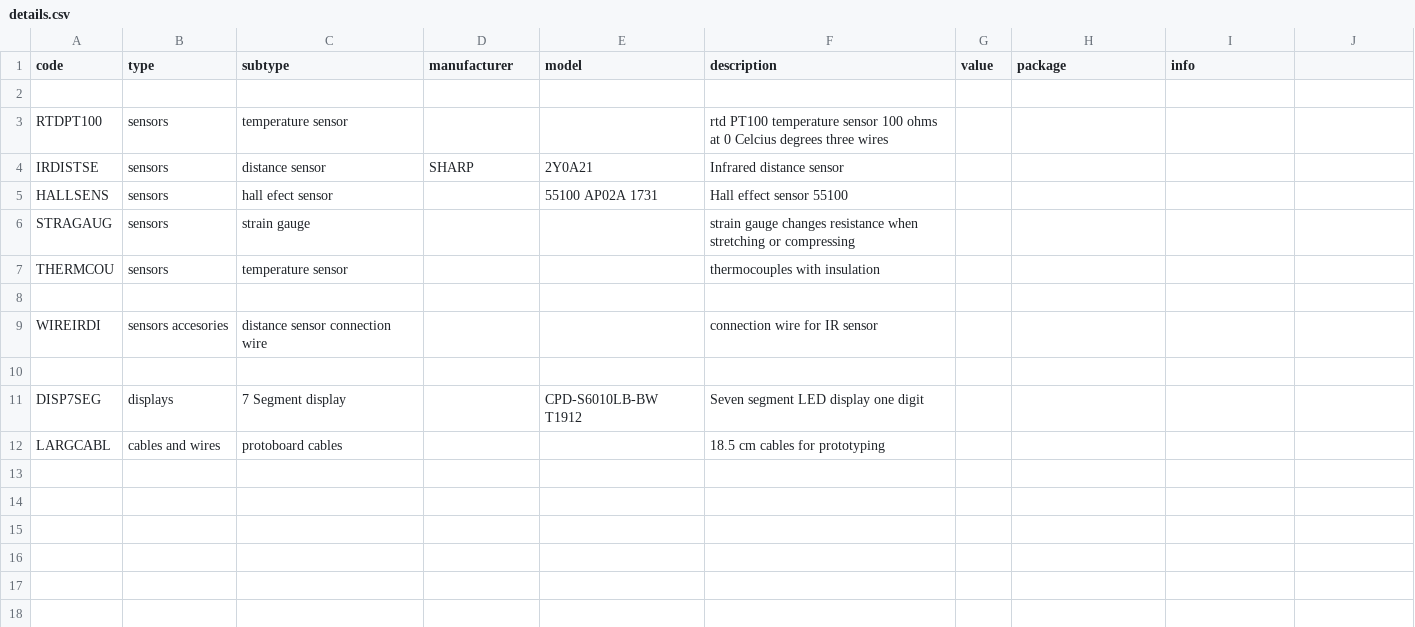
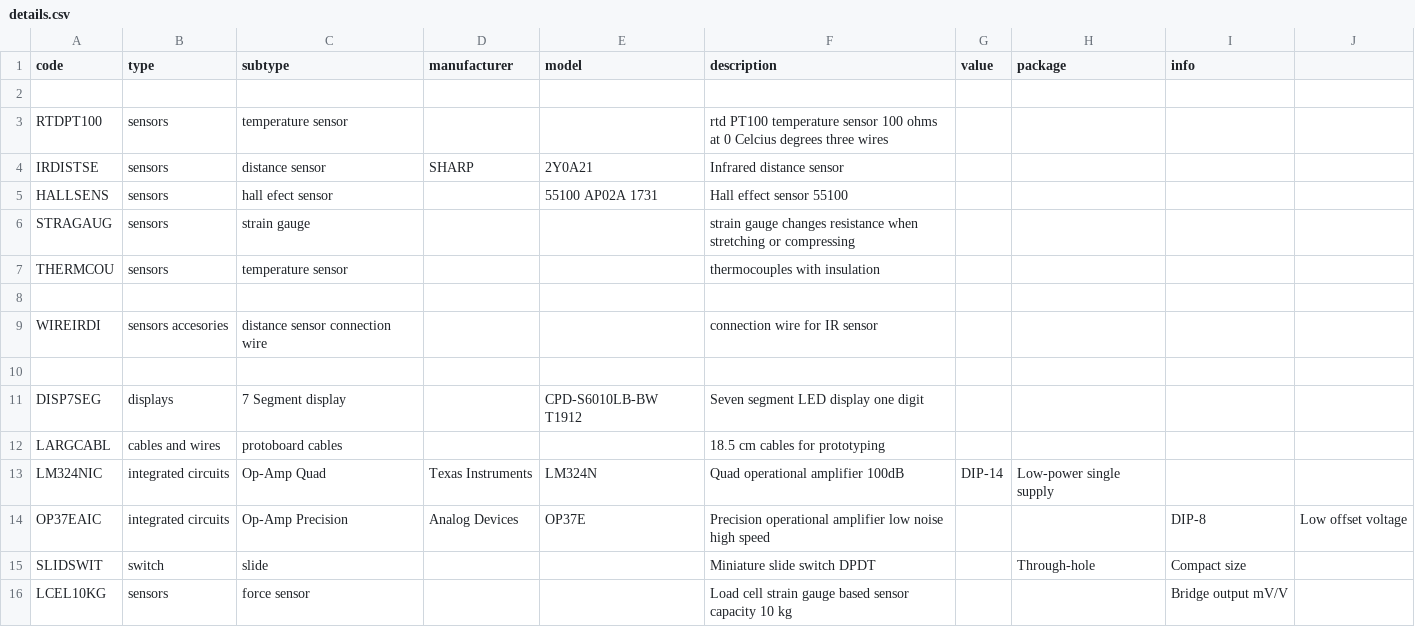
Before and after one commit to EIF-TEC/instru_inventory, a CSV file: details.csv, drawn as a sheet; the diff names each change by its address in the sheet, - before the commit and + after, or states it on an @@ line.

```diff
--- a/details.csv
+++ b/details.csv
+row 13: LM324NIC | integrated circuits | Op-Amp Quad | Texas Instruments | LM324N | Quad operational amplifier 100dB | DIP-14 | Low-power single supply
+row 14: OP37EAIC | integrated circuits | Op-Amp Precision | Analog Devices | OP37E | Precision operational amplifier low noise high speed |  |  | DIP-8 | Low offset voltage
+row 15: SLIDSWIT | switch | slide |  |  | Miniature slide switch DPDT |  | Through-hole | Compact size
+row 16: LCEL10KG | sensors | force sensor |  |  | Load cell strain gauge based sensor capacity 10 kg |  |  | Bridge output mV/V
```
Also changed, not shown: locations.csv.
